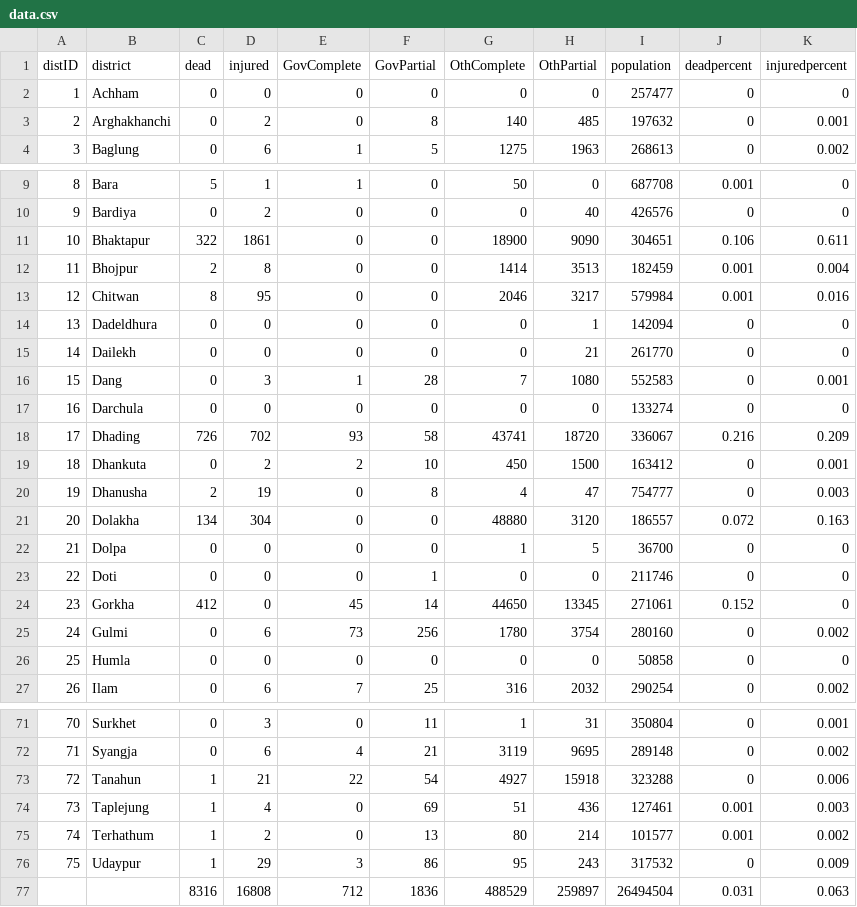
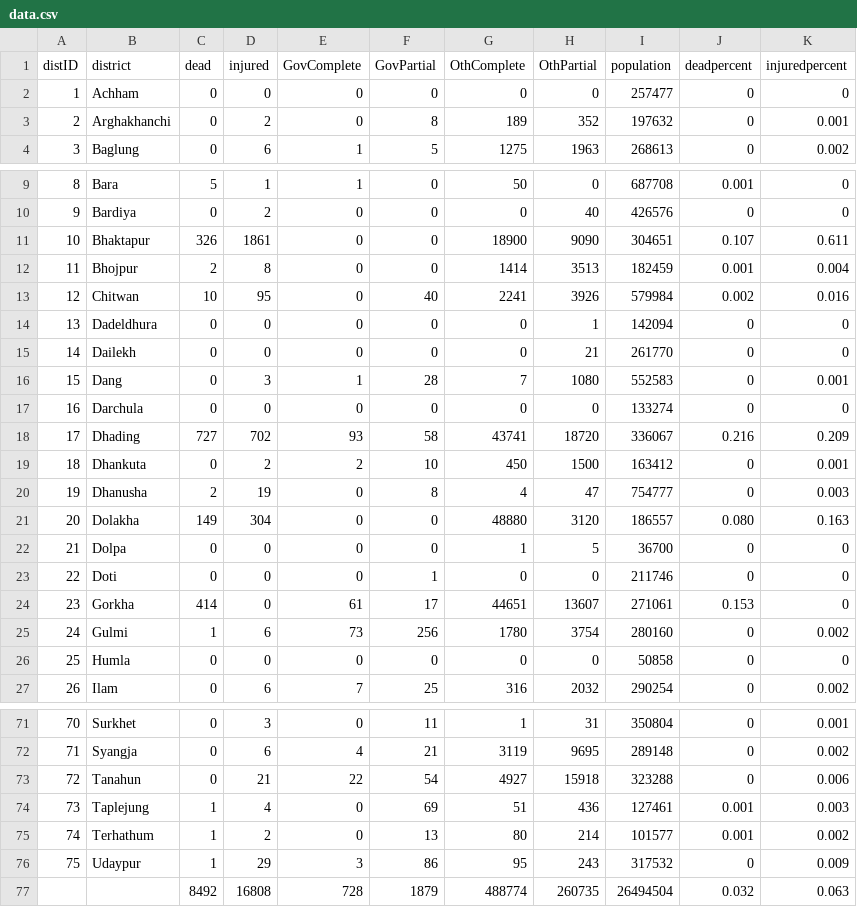
Before and after one commit to KathmanduLivingLabs/nepal-casualty-map, a CSV file: data/data.csv, drawn as a sheet; only a part is shown, gaps mark what is left out; the diff covers the shown part only.

Commit message:
Updating data

```diff
--- a/data/data.csv
+++ b/data/data.csv
@@ -2,3 +2,3 @@ distID,district,dead,injured,GovComplete,GovPartial,OthComplete,OthPartial,popul
 1,Achham,0,0,0,0,0,0,257477,0,0
-2,Arghakhanchi,0,2,0,8,140,485,197632,0,0.001
+2,Arghakhanchi,0,2,0,8,189,352,197632,0,0.001
 3,Baglung,0,6,1,5,1275,1963,268613,0,0.002
@@ -10,5 +10,5 @@ distID,district,dead,injured,GovComplete,GovPartial,OthComplete,OthPartial,popul
 9,Bardiya,0,2,0,0,0,40,426576,0,0
-10,Bhaktapur,322,1861,0,0,18900,9090,304651,0.106,0.611
+10,Bhaktapur,326,1861,0,0,18900,9090,304651,0.107,0.611
 11,Bhojpur,2,8,0,0,1414,3513,182459,0.001,0.004
-12,Chitwan,8,95,0,0,2046,3217,579984,0.001,0.016
+12,Chitwan,10,95,0,40,2241,3926,579984,0.002,0.016
 13,Dadeldhura,0,0,0,0,0,1,142094,0,0
@@ -17,10 +17,10 @@ distID,district,dead,injured,GovComplete,GovPartial,OthComplete,OthPartial,popul
 16,Darchula,0,0,0,0,0,0,133274,0,0
-17,Dhading,726,702,93,58,43741,18720,336067,0.216,0.209
+17,Dhading,727,702,93,58,43741,18720,336067,0.216,0.209
 18,Dhankuta,0,2,2,10,450,1500,163412,0,0.001
 19,Dhanusha,2,19,0,8,4,47,754777,0,0.003
-20,Dolakha,134,304,0,0,48880,3120,186557,0.072,0.163
+20,Dolakha,149,304,0,0,48880,3120,186557,0.080,0.163
 21,Dolpa,0,0,0,0,1,5,36700,0,0
 22,Doti,0,0,0,1,0,0,211746,0,0
-23,Gorkha,412,0,45,14,44650,13345,271061,0.152,0
-24,Gulmi,0,6,73,256,1780,3754,280160,0,0.002
+23,Gorkha,414,0,61,17,44651,13607,271061,0.153,0
+24,Gulmi,1,6,73,256,1780,3754,280160,0,0.002
 25,Humla,0,0,0,0,0,0,50858,0,0
@@ -72,3 +72,3 @@ distID,district,dead,injured,GovComplete,GovPartial,OthComplete,OthPartial,popul
 71,Syangja,0,6,4,21,3119,9695,289148,0,0.002
-72,Tanahun,1,21,22,54,4927,15918,323288,0,0.006
+72,Tanahun,0,21,22,54,4927,15918,323288,0,0.006
 73,Taplejung,1,4,0,69,51,436,127461,0.001,0.003
@@ -76,2 +76,2 @@ distID,district,dead,injured,GovComplete,GovPartial,OthComplete,OthPartial,popul
 75,Udaypur,1,29,3,86,95,243,317532,0,0.009
-,,8316,16808,712,1836,488529,259897,26494504,0.031,0.063
+,,8492,16808,728,1879,488774,260735,26494504,0.032,0.063
```
Also changed, not shown: 6 edited cells elsewhere in this file, 4 other files.
